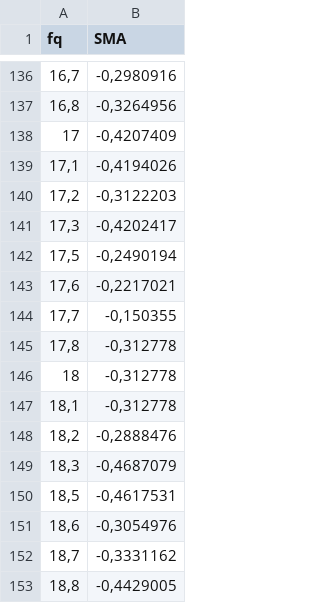
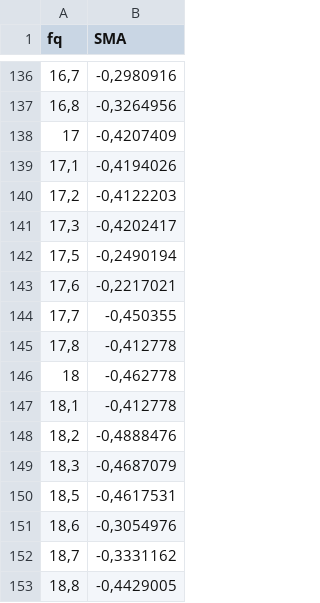
Before and after one commit to khipucode/data_and_codes_phd, a CSV file: Dat_Respostas_em_frequência_SMA_connector.csv, drawn as a sheet; only a part is shown, gaps mark what is left out.

Commit message:
Update Dat_Respostas_em_frequência_SMA_connector.csv

```diff
--- a/Dat_Respostas_em_frequência_SMA_connector.csv
+++ b/Dat_Respostas_em_frequência_SMA_connector.csv
@@ -139,3 +139,3 @@ fq;SMA
 17,1;-0,4194026
-17,2;-0,3122203
+17,2;-0,4122203
 17,3;-0,4202417
@@ -143,7 +143,7 @@ fq;SMA
 17,6;-0,2217021
-17,7;-0,150355
-17,8;-0,312778
-18;-0,312778
-18,1;-0,312778
-18,2;-0,2888476
+17,7;-0,450355
+17,8;-0,412778
+18;-0,462778
+18,1;-0,412778
+18,2;-0,4888476
 18,3;-0,4687079
```
